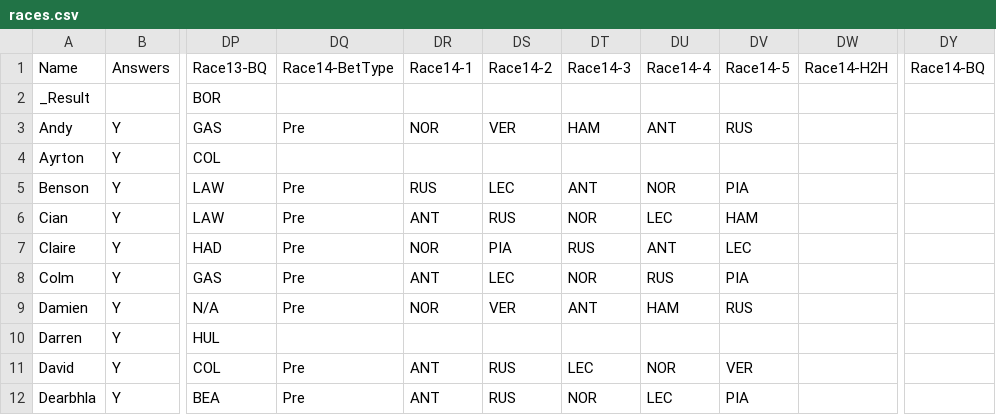
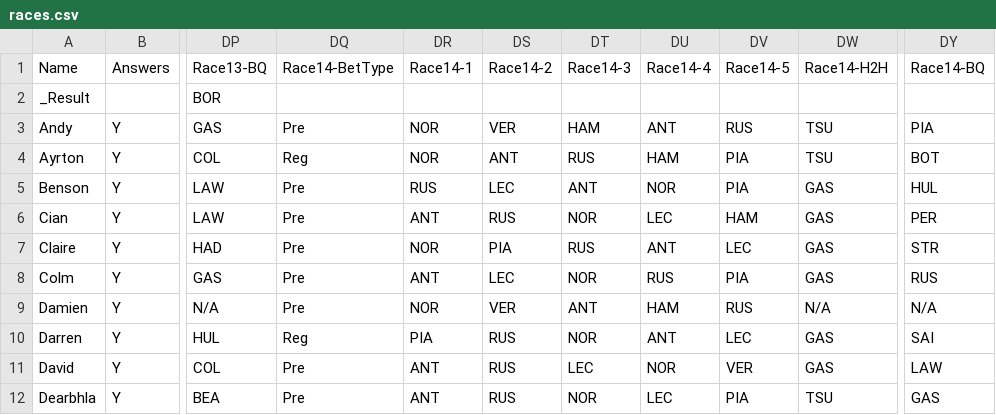
Before and after one commit to DaveJord/F1Comp, a CSV file: races.csv, drawn as a sheet; only a part is shown, gaps mark what is left out; the diff covers the shown part only; the diff names each change by its address in the sheet, - before the commit and + after, or states it on an @@ line.

Commit message:
Pre-race Netherlands

```diff
--- a/races.csv
+++ b/races.csv
-DW3:DW4: (empty)
+DW3:DW4: TSU
-DY3: (empty)
+DY3: PIA
-DQ4: (empty)
+DQ4: Reg
-DR4: (empty)
+DR4: NOR
-DS4: (empty)
+DS4: ANT
-DT4: (empty)
+DT4: RUS
-DU4: (empty)
+DU4: HAM
-DV4: (empty)
+DV4: PIA
-DY4: (empty)
+DY4: BOT
-DW5:DW8: (empty)
+DW5:DW8: GAS
-DY5: (empty)
+DY5: HUL
-DY6: (empty)
+DY6: PER
-DY7: (empty)
+DY7: STR
-DY8: (empty)
+DY8: RUS
-DW9: (empty)
+DW9: N/A
-DY9: (empty)
+DY9: N/A
-DQ10: (empty)
+DQ10: Reg
-DR10: (empty)
+DR10: PIA
-DS10: (empty)
+DS10: RUS
-DT10: (empty)
+DT10: NOR
-DU10: (empty)
+DU10: ANT
-DV10: (empty)
+DV10: LEC
-DW10:DW11: (empty)
+DW10:DW11: GAS
-DY10: (empty)
+DY10: SAI
-DY11: (empty)
+DY11: LAW
-DW12: (empty)
+DW12: TSU
-DY12: (empty)
+DY12: GAS
```
Also changed, not shown: 48 edited cells elsewhere in this file.
